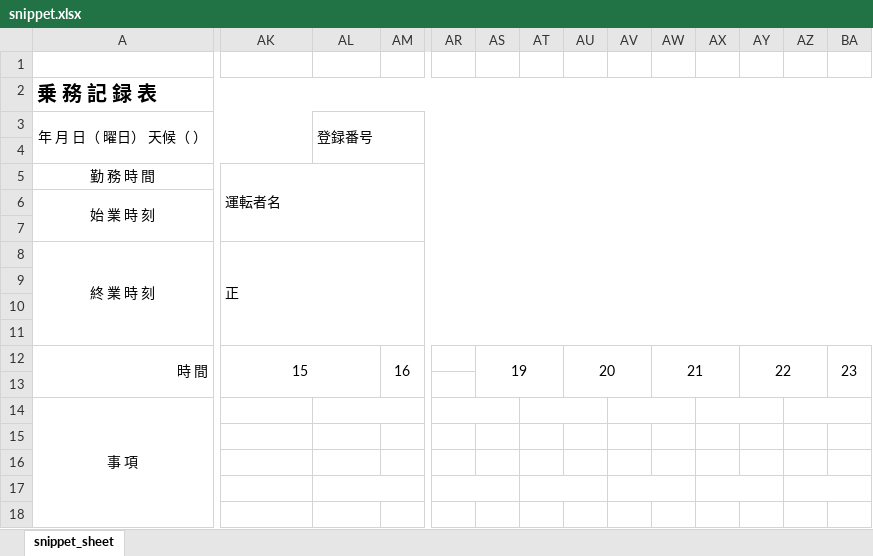
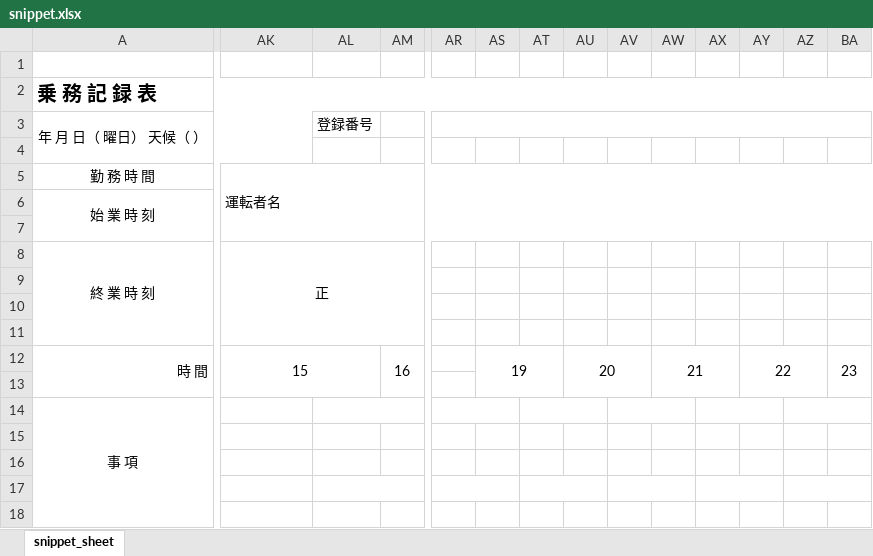
Before and after one commit to bob-g12/dayrepo-for-transportation, an Excel workbook: docs/snippet.xlsx, sheet snippet_sheet, drawn as a sheet; only a part is shown, gaps mark what is left out; values as stored, in another font and other column widths than the file's, no borders; charts and pictures not drawn; the diff covers the shown part only; the diff names each change by its address in the sheet, - before the commit and + after, or states it on an @@ line.

Commit message:
fix: マスを修正して想定した位置に入力ができるよう元のExcelファイルを編集

```diff
--- a/docs/snippet.xlsx (sheet snippet_sheet)
+++ b/docs/snippet.xlsx (sheet snippet_sheet)
-AL3:BC4 merged
+AR3:BC3 merged
-AK8 alignment: left
+AK8 alignment: center
-AK8:BB11 merged
+AK8:AM11 merged
```
Also changed, not shown: merged cells elsewhere in this sheet, charts or pictures.
